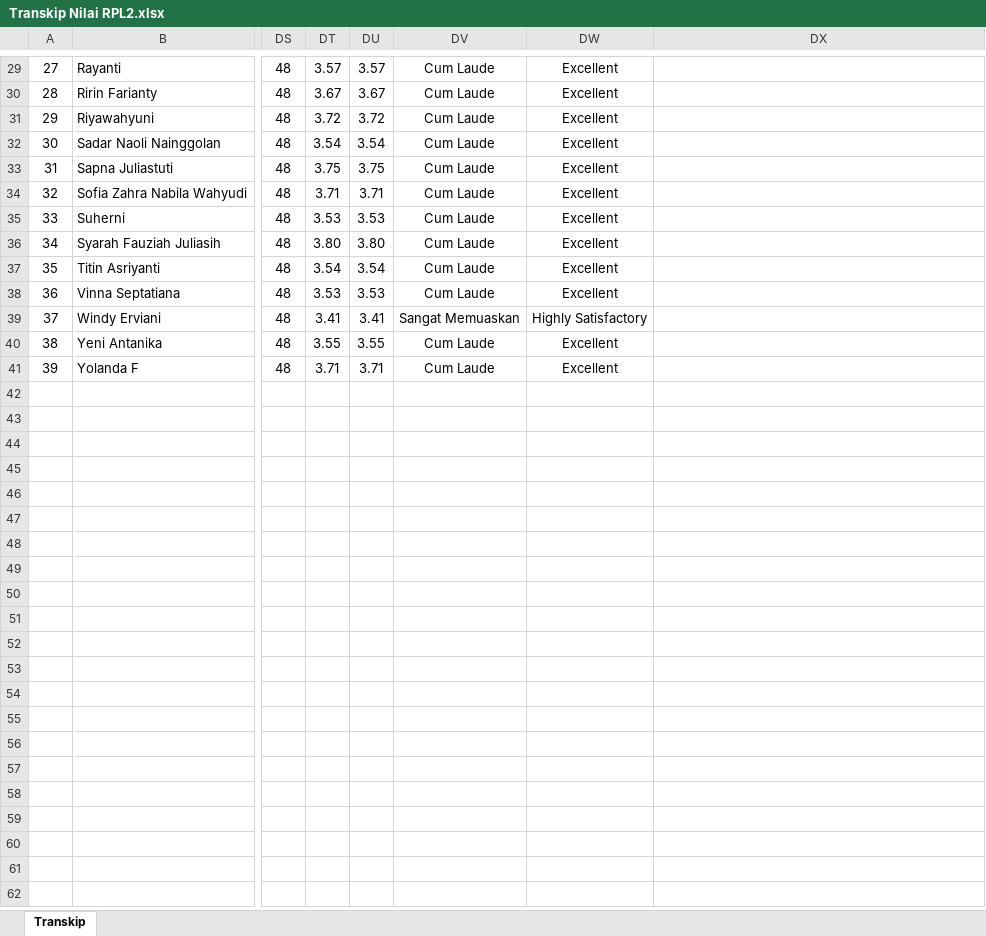
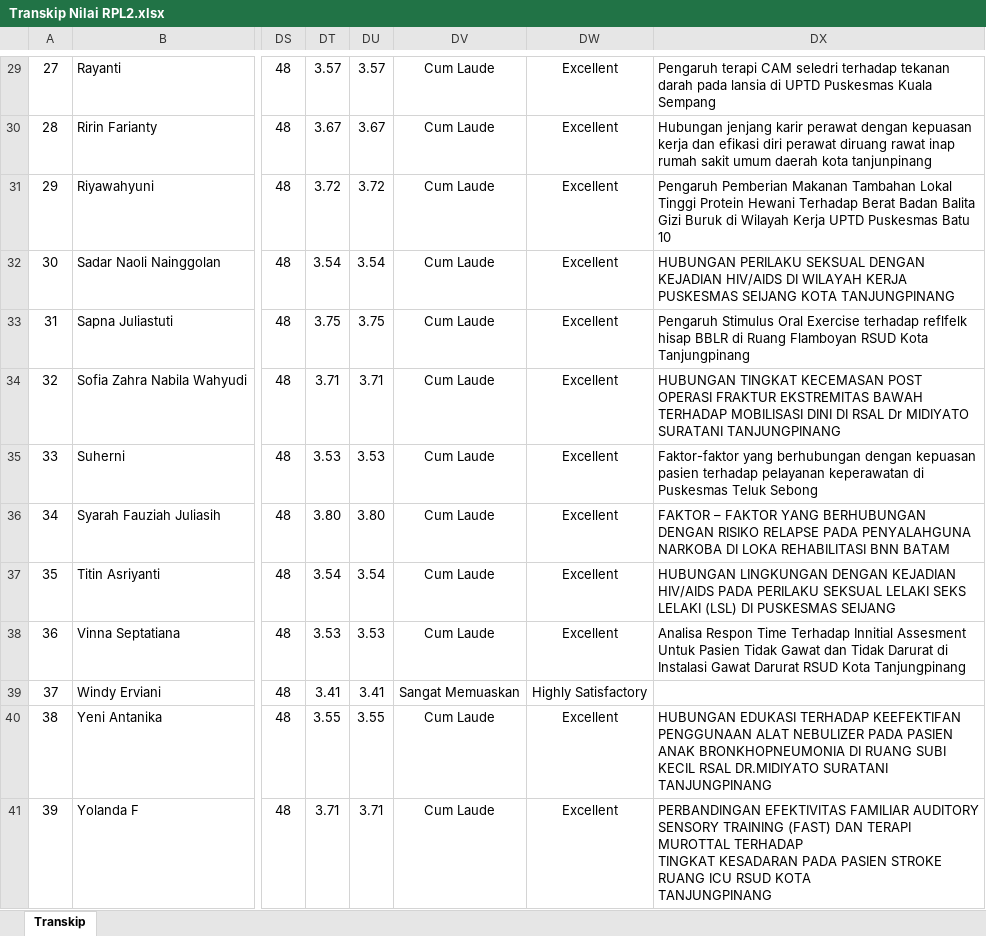
Before and after one commit to nandomardi23/transkip_nilai_2025, an Excel workbook: S1 Keperawatan/RPL/RPL 2/Transkip Nilai RPL2.xlsx, sheet Transkip, drawn as a sheet; only a part is shown, gaps mark what is left out; values as stored, in another font and other column widths than the file's, no borders; ↵ is a line break in a cell; the diff covers the shown part only; the diff names each change by its address in the sheet, - before the commit and + after, or states it on an @@ line.

```diff
--- a/S1 Keperawatan/RPL/RPL 2/Transkip Nilai RPL2.xlsx (sheet Transkip)
+++ b/S1 Keperawatan/RPL/RPL 2/Transkip Nilai RPL2.xlsx (sheet Transkip)
-DX29: (empty)
+DX29: Pengaruh terapi CAM seledri terhadap tekanan darah pada lansia di UPTD Puskesmas Kuala Sempang
-DX30: (empty)
+DX30: Hubungan jenjang karir perawat dengan kepuasan kerja dan efikasi diri perawat diruang rawat inap rumah sakit umum daerah kota tanjunpinang
-DX31: (empty)
+DX31: Pengaruh Pemberian Makanan Tambahan Lokal Tinggi Protein Hewani Terhadap Berat Badan Balita Gizi Buruk di Wilayah Kerja UPTD Puskesmas Batu 10
-DX32: (empty)
+DX32: HUBUNGAN PERILAKU SEKSUAL DENGAN KEJADIAN HIV/AIDS DI WILAYAH KERJA PUSKESMAS SEIJANG KOTA TANJUNGPINANG
-DX33: (empty)
+DX33: Pengaruh Stimulus Oral Exercise terhadap reflfelk hisap BBLR di Ruang Flamboyan RSUD Kota Tanjungpinang
-DX34: (empty)
+DX34: HUBUNGAN TINGKAT KECEMASAN POST OPERASI FRAKTUR EKSTREMITAS BAWAH TERHADAP MOBILISASI DINI DI RSAL Dr MIDIYATO SURATANI TANJUNGPINANG
-DX35: (empty)
+DX35: Faktor-faktor yang berhubungan dengan kepuasan pasien terhadap pelayanan keperawatan di Puskesmas Teluk Sebong
-DX36: (empty)
+DX36: FAKTOR – FAKTOR YANG BERHUBUNGAN DENGAN RISIKO RELAPSE PADA PENYALAHGUNA NARKOBA DI LOKA REHABILITASI BNN BATAM
-DX37: (empty)
+DX37: HUBUNGAN LINGKUNGAN DENGAN KEJADIAN HIV/AIDS PADA PERILAKU SEKSUAL LELAKI SEKS LELAKI (LSL) DI PUSKESMAS SEIJANG
-DX38: (empty)
+DX38: Analisa Respon Time Terhadap Innitial Assesment Untuk Pasien Tidak Gawat dan Tidak Darurat di Instalasi Gawat Darurat RSUD Kota Tanjungpinang
-DX40: (empty)
+DX40: HUBUNGAN EDUKASI TERHADAP KEEFEKTIFAN PENGGUNAAN ALAT NEBULIZER PADA PASIEN ANAK BRONKHOPNEUMONIA DI RUANG SUBI KECIL RSAL DR.MIDIYATO SURATANI TANJUNGPINANG
-DX41: (empty)
+DX41: PERBANDINGAN EFEKTIVITAS FAMILIAR AUDITORY SENSORY TRAINING (FAST) DAN TERAPI MUROTTAL TERHADAP ↵ TINGKAT KESADARAN PADA PASIEN STROKE ↵ RUANG ICU RSUD KOTA ↵ TANJUNGPINANG
```
Also changed, not shown: 26 edited cells and merged cells elsewhere in this sheet, S1 Keperawatan/RPL/RPL 1/Transkip RPL 1.xlsx.
